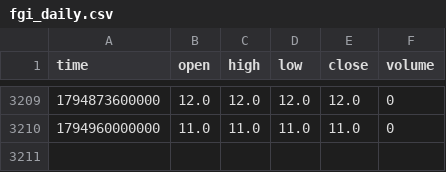
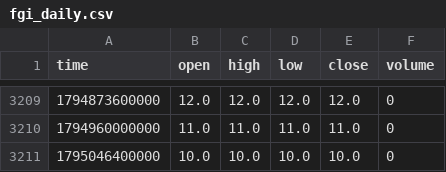
Before and after one commit to boluxu/altme_fgi_seed, a CSV file: data/fgi_daily.csv, drawn as a sheet; only a part is shown, gaps mark what is left out.

```diff
--- a/data/fgi_daily.csv
+++ b/data/fgi_daily.csv
@@ -3210 +3210,2 @@ time,open,high,low,close,volume
 1794960000000,11.0,11.0,11.0,11.0,0
+1795046400000,10.0,10.0,10.0,10.0,0
```
